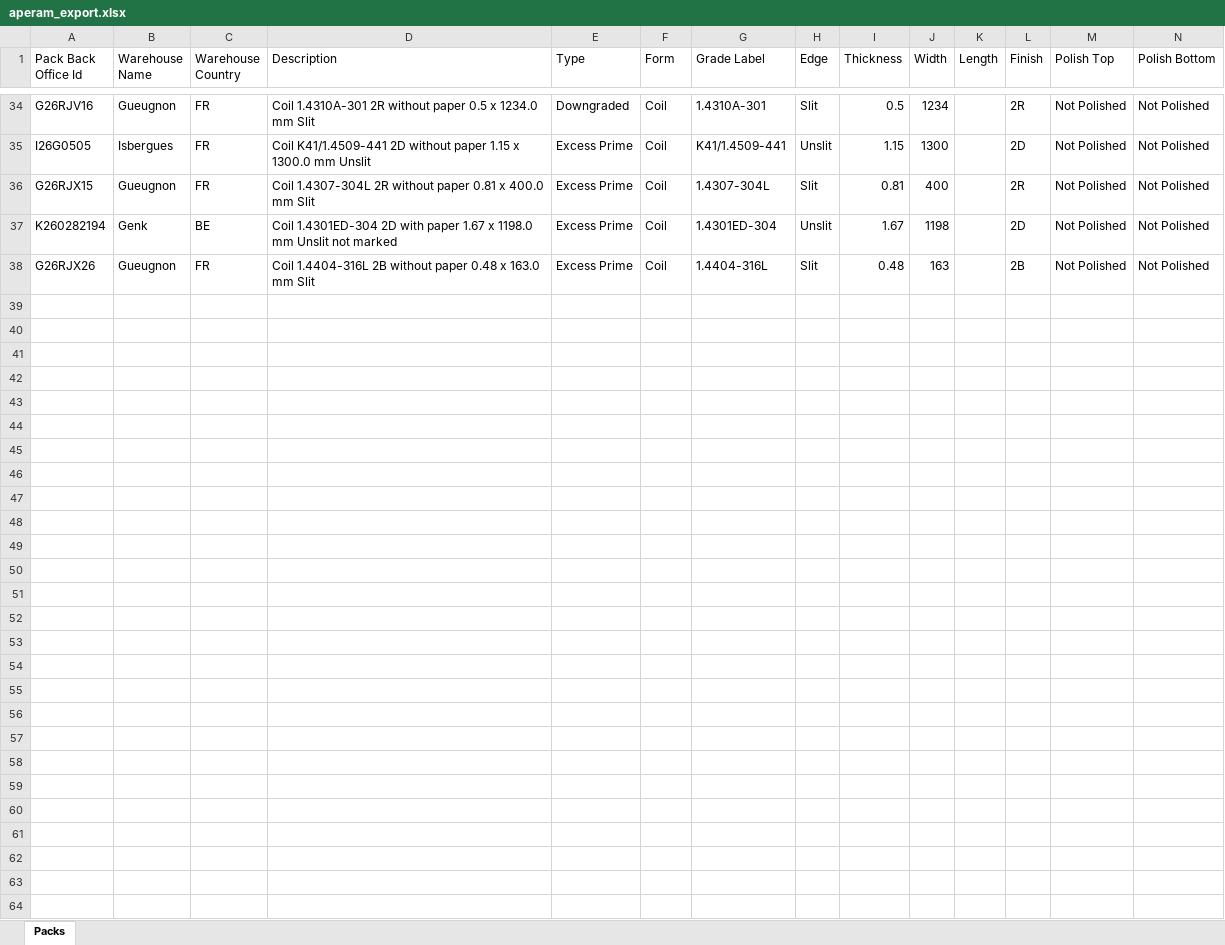
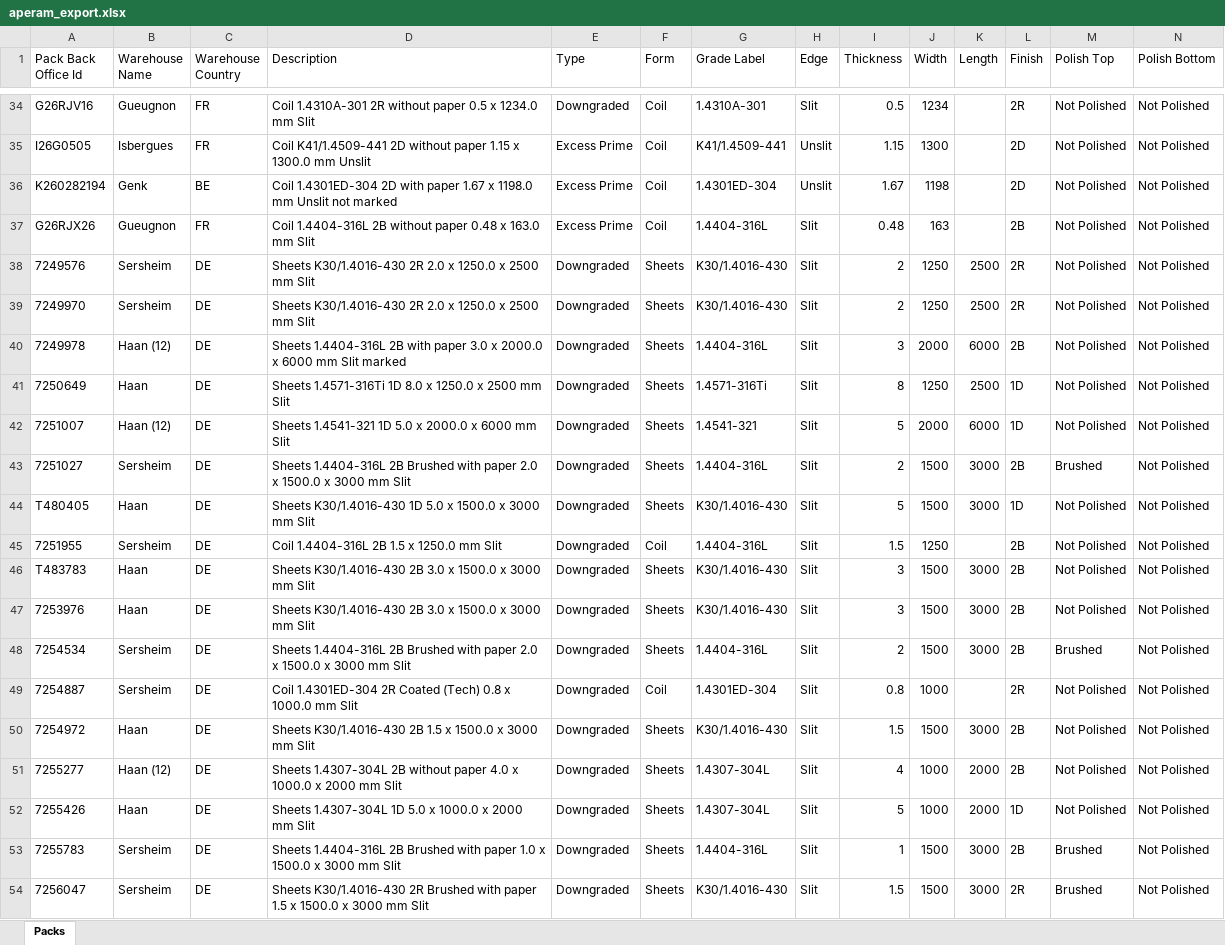
Before and after one commit to Mokax1/inv-scraper, an Excel workbook: aperam_export.xlsx, sheet Packs, drawn as a sheet; only a part is shown, gaps mark what is left out; values as stored, in another font and other column widths than the file's, no borders; removed rows and columns are numbered as before the commit, all else as after; rows hold the shown columns only; the diff covers the shown part only; the diff names each change by its address in the sheet, - before the commit and + after, or states it on an @@ line.

```diff
--- a/aperam_export.xlsx (sheet Packs)
+++ b/aperam_export.xlsx (sheet Packs)
-row 36: G26RJX15 | Gueugnon | FR | Coil 1.4307-304L 2R without paper 0.81 x 400.0 mm Slit | Excess Prime | Coil | 1.4307-304L | Slit | 0.81 | 400 |  | 2R | Not Polished | Not Polished
+row 38: 7249576 | Sersheim | DE | Sheets K30/1.4016-430 2R 2.0 x 1250.0 x 2500 mm Slit | Downgraded | Sheets | K30/1.4016-430 | Slit | 2 | 1250 | 2500 | 2R | Not Polished | Not Polished
+row 39: 7249970 | Sersheim | DE | Sheets K30/1.4016-430 2R 2.0 x 1250.0 x 2500 mm Slit | Downgraded | Sheets | K30/1.4016-430 | Slit | 2 | 1250 | 2500 | 2R | Not Polished | Not Polished
+row 40: 7249978 | Haan (12) | DE | Sheets 1.4404-316L 2B with paper 3.0 x 2000.0 x 6000 mm Slit marked | Downgraded | Sheets | 1.4404-316L | Slit | 3 | 2000 | 6000 | 2B | Not Polished | Not Polished
+row 41: 7250649 | Haan | DE | Sheets 1.4571-316Ti 1D 8.0 x 1250.0 x 2500 mm Slit | Downgraded | Sheets | 1.4571-316Ti | Slit | 8 | 1250 | 2500 | 1D | Not Polished | Not Polished
+row 42: 7251007 | Haan (12) | DE | Sheets 1.4541-321 1D 5.0 x 2000.0 x 6000 mm Slit | Downgraded | Sheets | 1.4541-321 | Slit | 5 | 2000 | 6000 | 1D | Not Polished | Not Polished
+row 43: 7251027 | Sersheim | DE | Sheets 1.4404-316L 2B Brushed with paper 2.0 x 1500.0 x 3000 mm Slit | Downgraded | Sheets | 1.4404-316L | Slit | 2 | 1500 | 3000 | 2B | Brushed | Not Polished
+row 44: T480405 | Haan | DE | Sheets K30/1.4016-430 1D 5.0 x 1500.0 x 3000 mm Slit | Downgraded | Sheets | K30/1.4016-430 | Slit | 5 | 1500 | 3000 | 1D | Not Polished | Not Polished
+row 45: 7251955 | Sersheim | DE | Coil 1.4404-316L 2B 1.5 x 1250.0 mm Slit | Downgraded | Coil | 1.4404-316L | Slit | 1.5 | 1250 |  | 2B | Not Polished | Not Polished
+row 46: T483783 | Haan | DE | Sheets K30/1.4016-430 2B 3.0 x 1500.0 x 3000 mm Slit | Downgraded | Sheets | K30/1.4016-430 | Slit | 3 | 1500 | 3000 | 2B | Not Polished | Not Polished
+row 47: 7253976 | Haan | DE | Sheets K30/1.4016-430 2B 3.0 x 1500.0 x 3000 mm Slit | Downgraded | Sheets | K30/1.4016-430 | Slit | 3 | 1500 | 3000 | 2B | Not Polished | Not Polished
+row 48: 7254534 | Sersheim | DE | Sheets 1.4404-316L 2B Brushed with paper 2.0 x 1500.0 x 3000 mm Slit | Downgraded | Sheets | 1.4404-316L | Slit | 2 | 1500 | 3000 | 2B | Brushed | Not Polished
+row 49: 7254887 | Sersheim | DE | Coil 1.4301ED-304 2R Coated (Tech) 0.8 x 1000.0 mm Slit | Downgraded | Coil | 1.4301ED-304 | Slit | 0.8 | 1000 |  | 2R | Not Polished | Not Polished
+row 50: 7254972 | Haan | DE | Sheets K30/1.4016-430 2B 1.5 x 1500.0 x 3000 mm Slit | Downgraded | Sheets | K30/1.4016-430 | Slit | 1.5 | 1500 | 3000 | 2B | Not Polished | Not Polished
+row 51: 7255277 | Haan (12) | DE | Sheets 1.4307-304L 2B without paper 4.0 x 1000.0 x 2000 mm Slit | Downgraded | Sheets | 1.4307-304L | Slit | 4 | 1000 | 2000 | 2B | Not Polished | Not Polished
+row 52: 7255426 | Haan | DE | Sheets 1.4307-304L 1D 5.0 x 1000.0 x 2000 mm Slit | Downgraded | Sheets | 1.4307-304L | Slit | 5 | 1000 | 2000 | 1D | Not Polished | Not Polished
+row 53: 7255783 | Sersheim | DE | Sheets 1.4404-316L 2B Brushed with paper 1.0 x 1500.0 x 3000 mm Slit | Downgraded | Sheets | 1.4404-316L | Slit | 1 | 1500 | 3000 | 2B | Brushed | Not Polished
+row 54: 7256047 | Sersheim | DE | Sheets K30/1.4016-430 2R Brushed with paper 1.5 x 1500.0 x 3000 mm Slit | Downgraded | Sheets | K30/1.4016-430 | Slit | 1.5 | 1500 | 3000 | 2R | Brushed | Not Polished
```
Also changed, not shown: 60 added rows elsewhere in this sheet.
